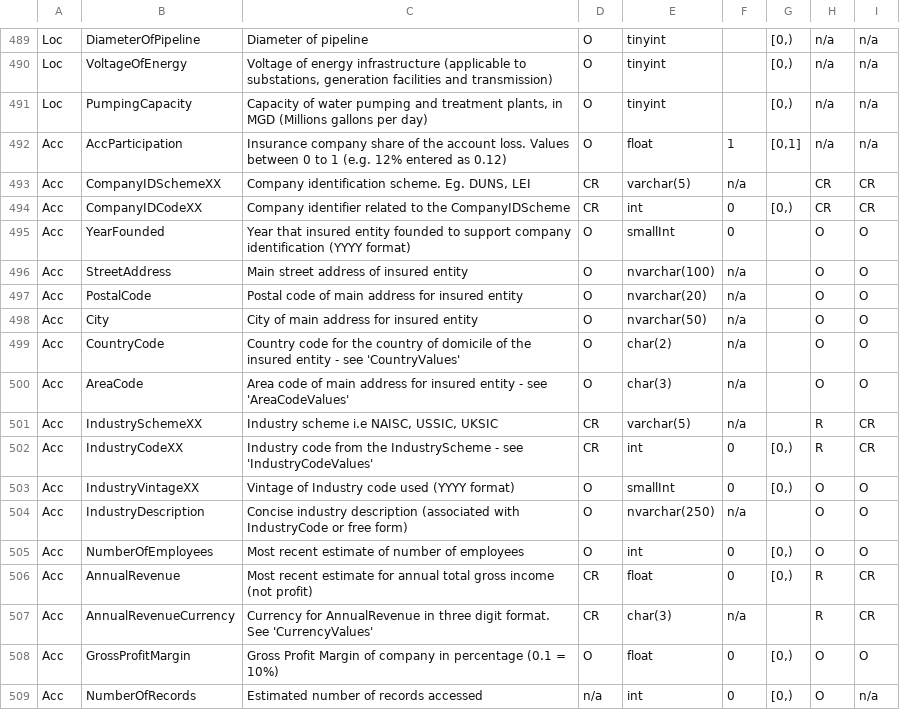
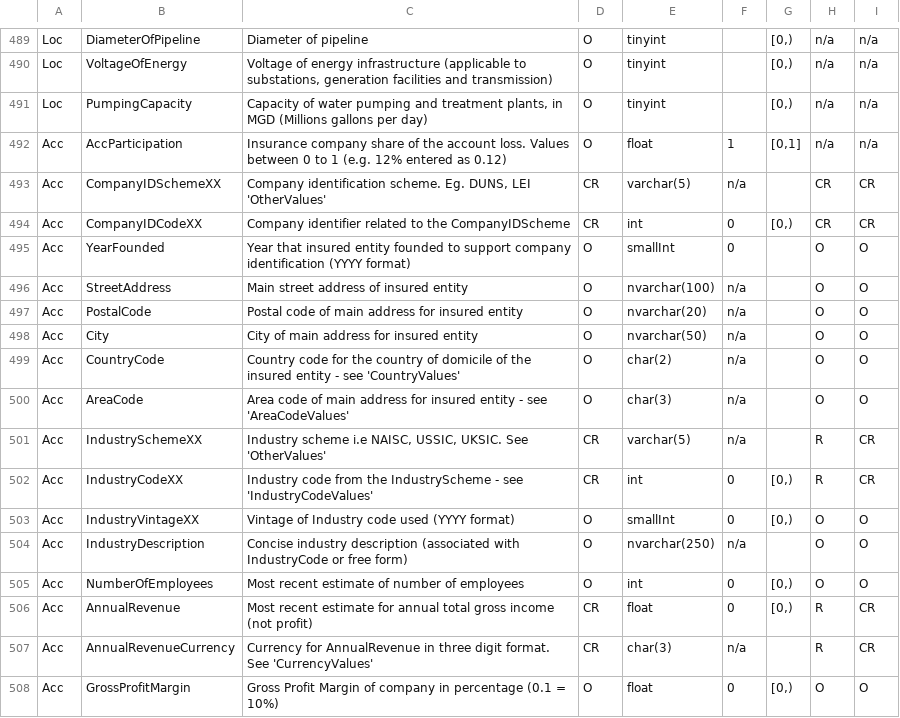
Before and after one commit to OasisLMF/ODS_OpenExposureData, a CSV file: OpenExposureData/Docs/OEDInputFields.csv, drawn as a sheet; only a part is shown, gaps mark what is left out; the shorter side is filled out with more unchanged rows; the diff names each change by its address in the sheet, - before the commit and + after, or states it on an @@ line.

Commit message:
updated some descriptions of new fields and added OtherValues for Cyber and Liab

```diff
--- a/OpenExposureData/Docs/OEDInputFields.csv
+++ b/OpenExposureData/Docs/OEDInputFields.csv
-C493: …DUNS, LEI
+C493: …DUNS, LEI 'OtherValues'
-C501: …NAISC, USSIC, UKSIC
+C501: …NAISC, USSIC, UKSIC. See 'OtherValues'
```
Also changed, not shown: 1 other file.
